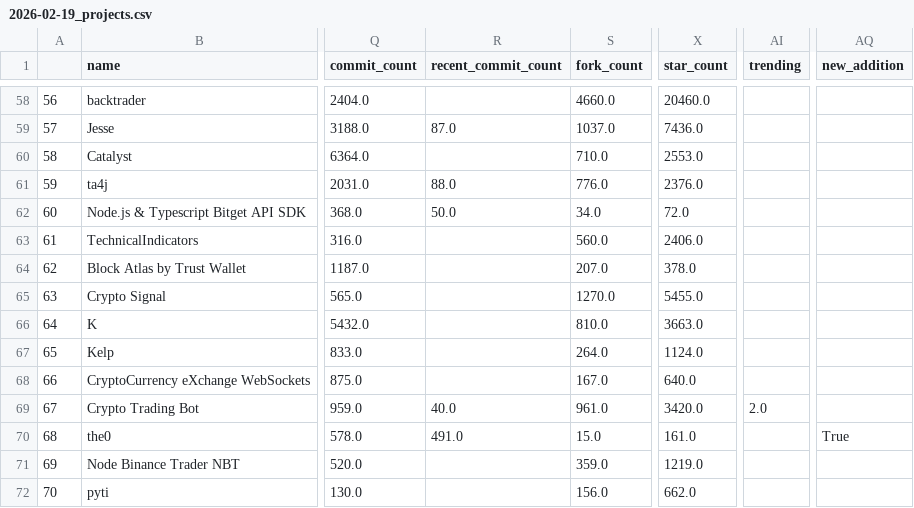
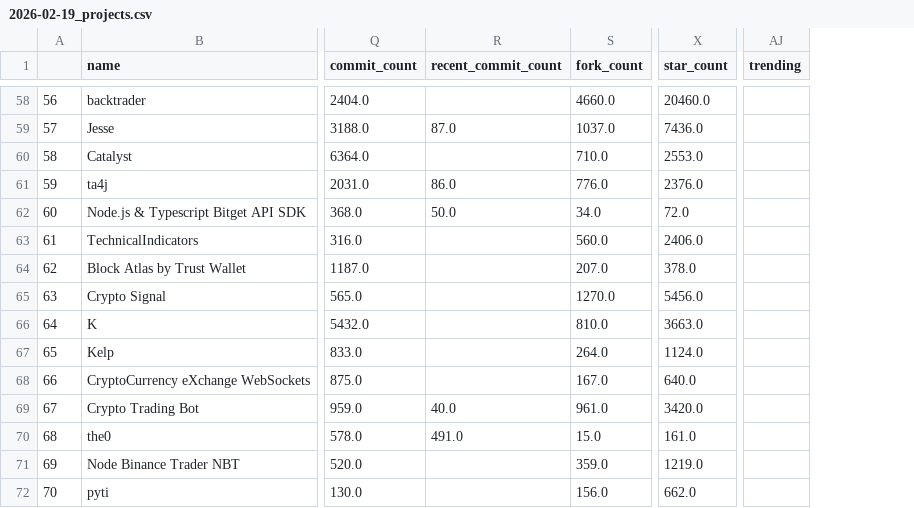
Before and after one commit to merovinh/best-of-algorithmic-trading, a CSV file: history/2026-02-19_projects.csv, drawn as a sheet; only a part is shown, gaps mark what is left out; removed rows and columns are numbered as before the commit, all else as after; the diff covers the shown part only; the diff names each change by its address in the sheet, - before the commit and + after, or states it on an @@ line.

```diff
--- a/history/2026-02-19_projects.csv
+++ b/history/2026-02-19_projects.csv
-column AI (trending), row 69: 2.0
+column AJ (trending), empty
-column AQ (new_addition), row 70: True
-R61 (recent_commit_count): 88.0
+R61 (recent_commit_count): 86.0
-X65 (star_count): 5455.0
+X65 (star_count): 5456.0
```
Also changed, not shown: 1 added row, 1 removed row and 12 edited cells elsewhere in this file, 3 other files.
